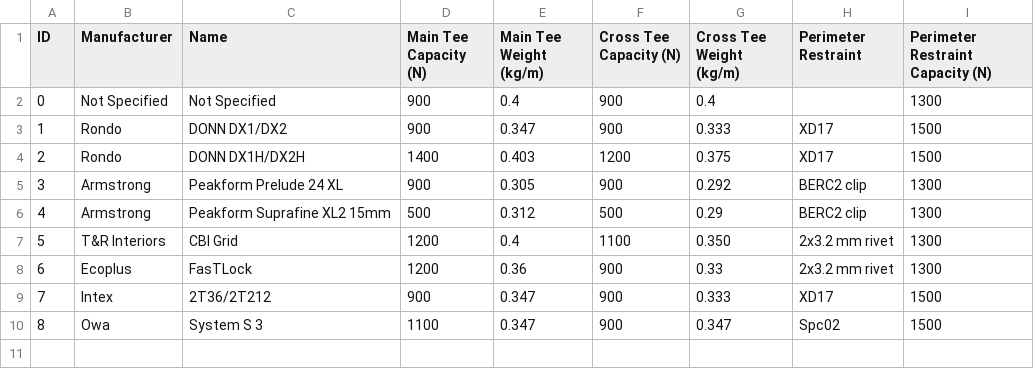
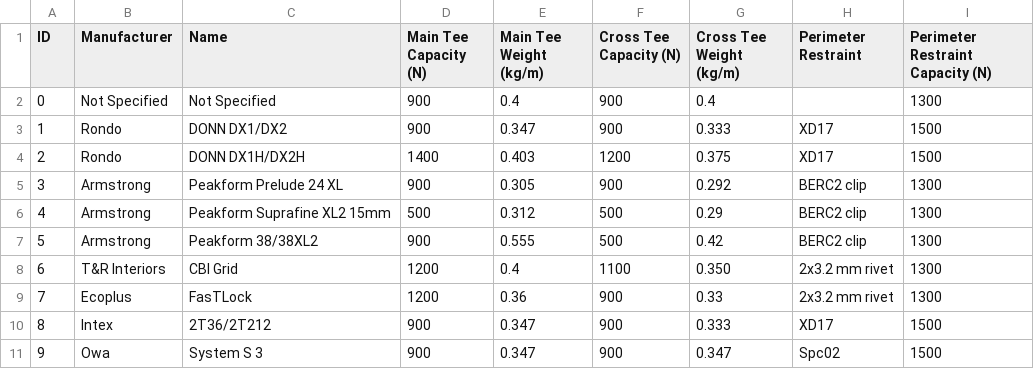
Before and after one commit to Constratum/product-data, a CSV file: product_data/data/Ceiling Grids.csv, drawn as a sheet; addresses are those after the commit; the diff names each change by its address in the sheet, - before the commit and + after, or states it on an @@ line.

Commit message:
Add files via upload

```diff
--- a/product_data/data/Ceiling Grids.csv
+++ b/product_data/data/Ceiling Grids.csv
+row 7: 5 | Armstrong | Peakform 38/38XL2 | 900 | 0.555 | 500 | 0.42 | BERC2 clip | 1300
@@ column A (ID) renumbered from row 8 down @@
-D11 (Main Tee Capacity (N)): 1100
+D11 (Main Tee Capacity (N)): 900
```
